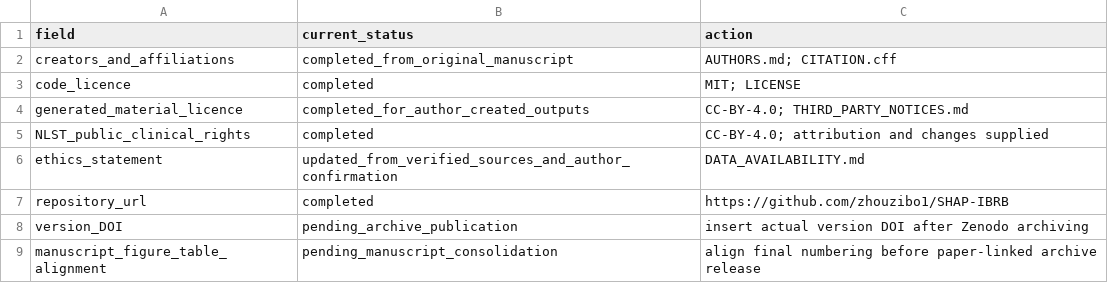
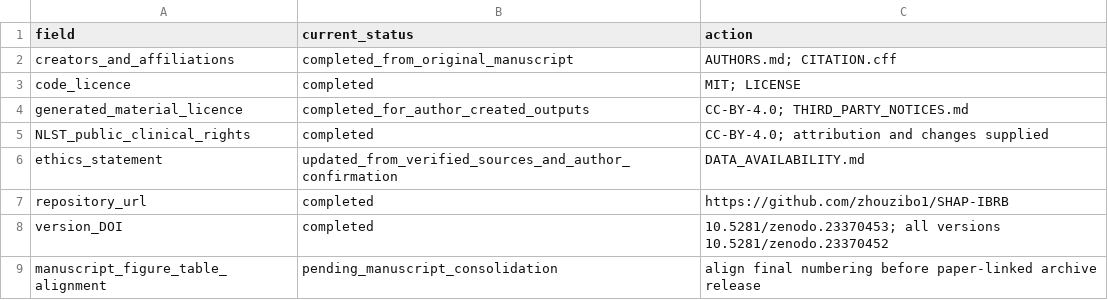
Before and after one commit to zhouzibo1/SHAP-IBRB, a CSV file: 发布待落实字段.csv, drawn as a sheet.

Commit message:
Record the Zenodo version DOI and close out the archive fields
Zenodo archived the release as record 23370453 (state: done).

- version DOI       10.5281/zenodo.23370453
- all-versions DOI 10.5281/zenodo.23370452

Filled in:
- README.md, DATA_AVAILABILITY.md, 仓库与引用安排.md: cite the archived record
  instead of announcing that the DOI will be added later.
- CITATION.cff: add the doi field.
- release_metadata_draft.json: archive_DOI and archive_concept_DOI, plus the
  record URL.
- 发布待落实字段.csv: version_DOI marked completed with both DOIs.
- data_availability_inventory.csv: the archive route is recorded for the inputs,
  outputs and software rows.
- preparation_verification.json: permanent_identifiers_assigned true, an
  archive_record block with the DOIs, GitHub release tag and source commit, and
  archive DOI removed from remaining_publication_fields.

The archived record was produced from the GitHub release tagged 1.0.1, which
points to the same commit (7ce8f76) as the v1.0.0 release; the Zenodo metadata
version is 1.0.0. The only outstanding publication field is now the final
manuscript figure/table numbering.

file_manifest.csv and files_in_manifest resynced (480 rows).

```diff
--- a/发布待落实字段.csv
+++ b/发布待落实字段.csv
@@ -7,3 +7,3 @@ ethics_statement,updated_from_verified_sources_and_author_confirmation,DATA_AVAI
 repository_url,completed,https://github.com/zhouzibo1/SHAP-IBRB
-version_DOI,pending_archive_publication,insert actual version DOI after Zenodo archiving
+version_DOI,completed,10.5281/zenodo.23370453; all versions 10.5281/zenodo.23370452
 manuscript_figure_table_alignment,pending_manuscript_consolidation,align final numbering before paper-linked archive release
```
Also changed, not shown: data_availability_inventory.csv, file_manifest.csv, 6 other files.
